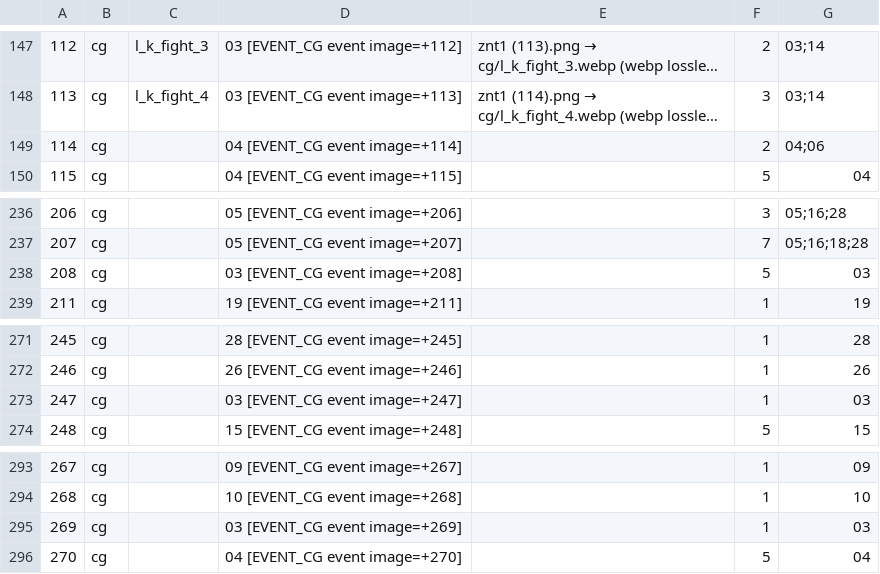
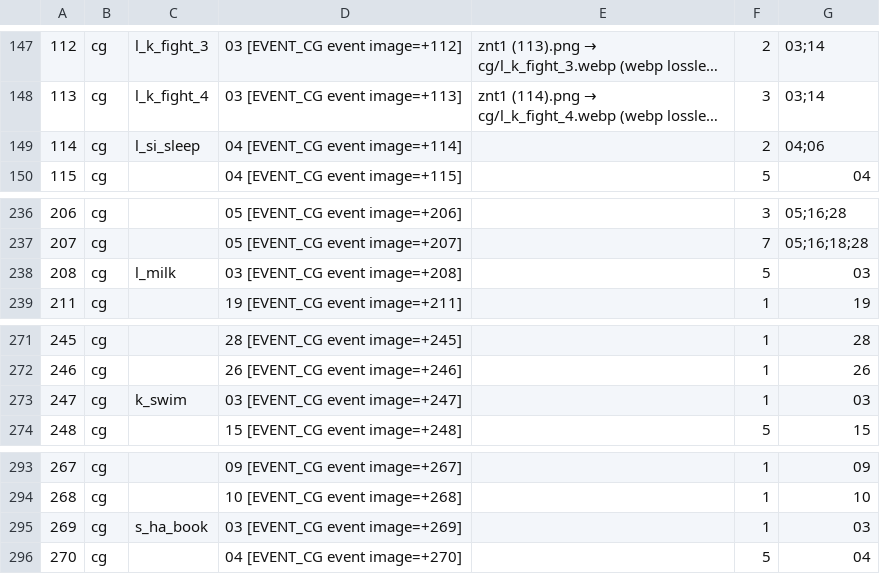
Before and after one commit to timeasoff/Zero-no-Tsukaima-1-RenPy, a CSV file: references/image_id_map.csv, drawn as a sheet; only a part is shown, gaps mark what is left out; long unchanged cells end in …; the diff names each change by its address in the sheet, - before the commit and + after, or states it on an @@ line.

```diff
--- a/references/image_id_map.csv
+++ b/references/image_id_map.csv
-C149: (empty)
+C149: l_si_sleep
-C238: (empty)
+C238: l_milk
-C273: (empty)
+C273: k_swim
-C295: (empty)
+C295: s_ha_book
```
Also changed, not shown: 6 other files.
